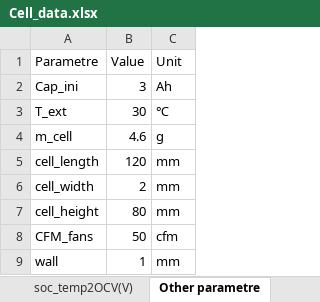
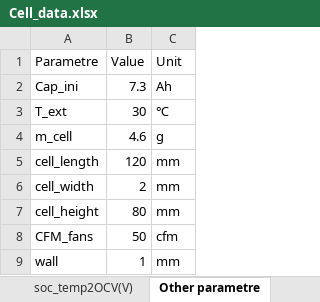
Before and after one commit to EOSCogniton/Modeles-EPSA, an Excel workbook: 06_Battery/05_Model_thermoelectrique/Model_120S2P/Cell_data.xlsx, sheet Other parametre, drawn as a sheet; values as stored, in another font and other column widths than the file's, no borders; the diff names each change by its address in the sheet, - before the commit and + after, or states it on an @@ line.

```diff
--- a/06_Battery/05_Model_thermoelectrique/Model_120S2P/Cell_data.xlsx (sheet Other parametre)
+++ b/06_Battery/05_Model_thermoelectrique/Model_120S2P/Cell_data.xlsx (sheet Other parametre)
-B2 (Value): 3
+B2 (Value): 7.3
```
Also changed, not shown: 2 other files.
